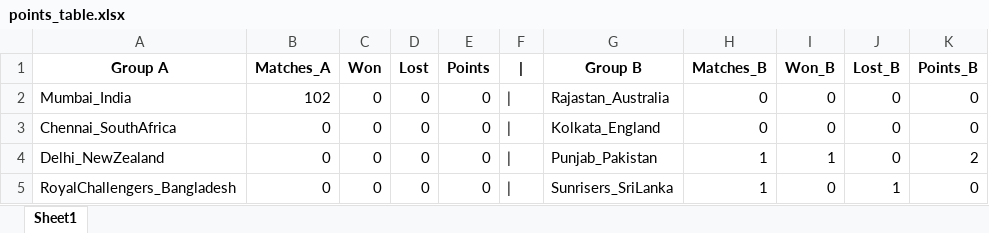
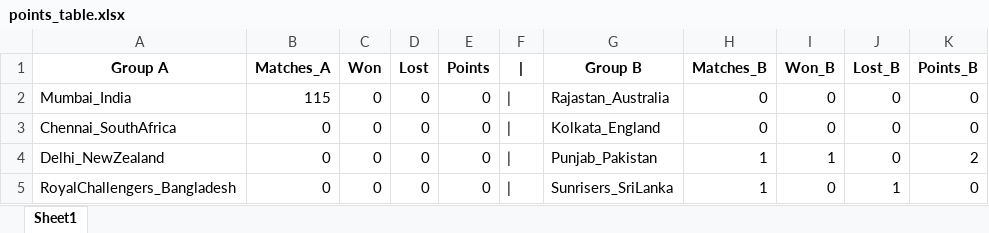
Before and after one commit to Nadun999/T20_cricket_simulator_java, an Excel workbook: tournament/points_table.xlsx, sheet Sheet1, drawn as a sheet; values as stored, in another font and other column widths than the file's, no borders; the diff names each change by its address in the sheet, - before the commit and + after, or states it on an @@ line.

```diff
--- a/tournament/points_table.xlsx (sheet Sheet1)
+++ b/tournament/points_table.xlsx (sheet Sheet1)
-B2 (Matches_A): 102
+B2 (Matches_A): 115
```
Also changed, not shown: 6 other files.
